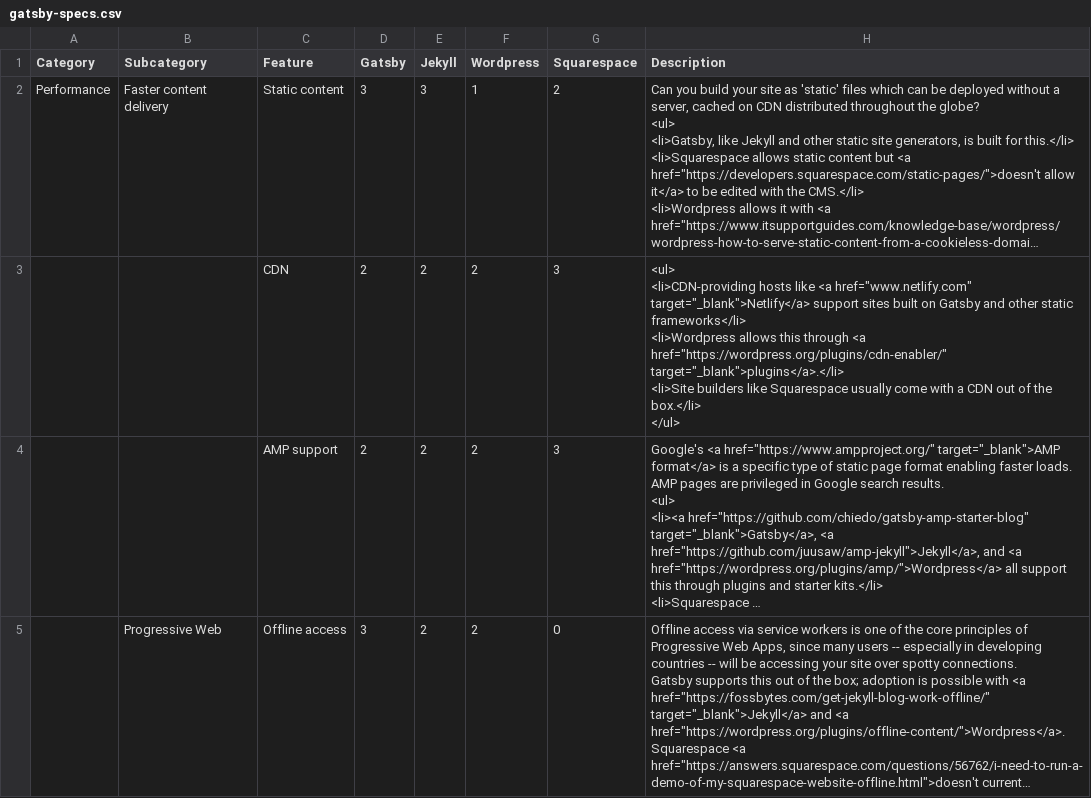
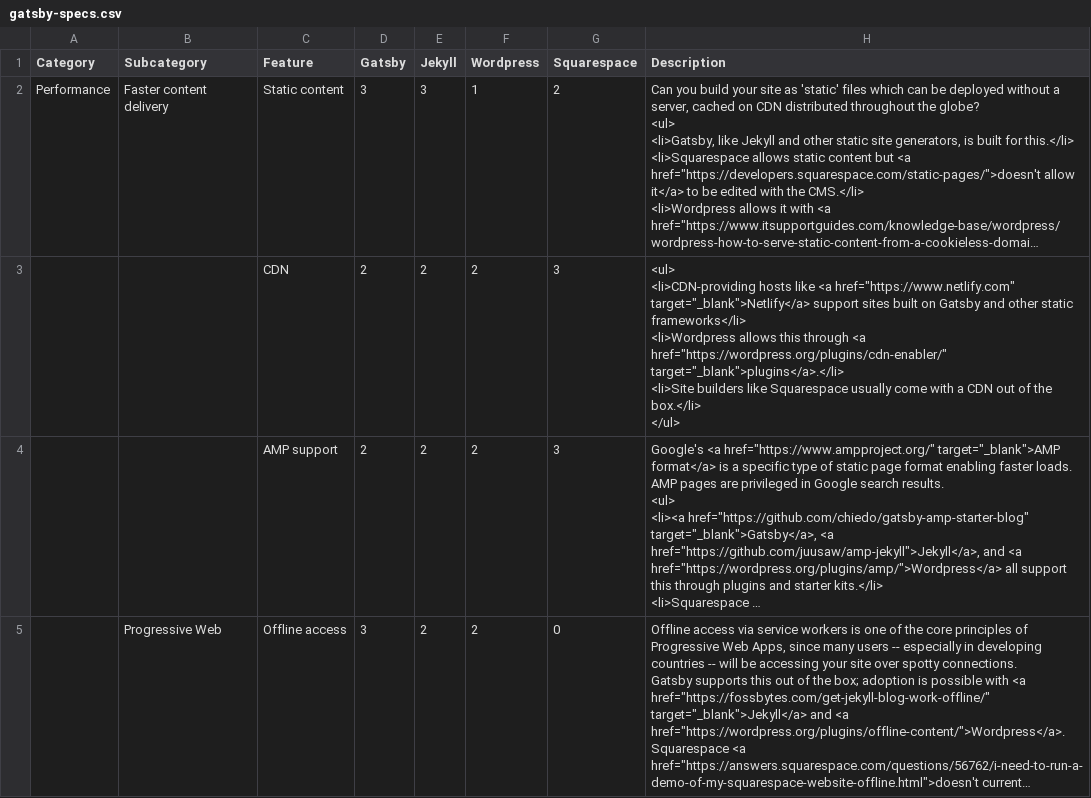
Before and after one commit to PatrickCro/gatsby, a CSV file: docs/features/gatsby-specs.csv, drawn as a sheet; only a part is shown; long unchanged cells end in …; the diff names each change by its address in the sheet, - before the commit and + after, or states it on an @@ line.

Commit message:
fix link (#3513)

```diff
--- a/docs/features/gatsby-specs.csv
+++ b/docs/features/gatsby-specs.csv
-H3 (Description): …like <a href="www.netlify.com" target="_blank">Netlify</a> support…
+H3 (Description): …like <a href="https://www.netlify.com" target="_blank">Netlify</a> support…
```
